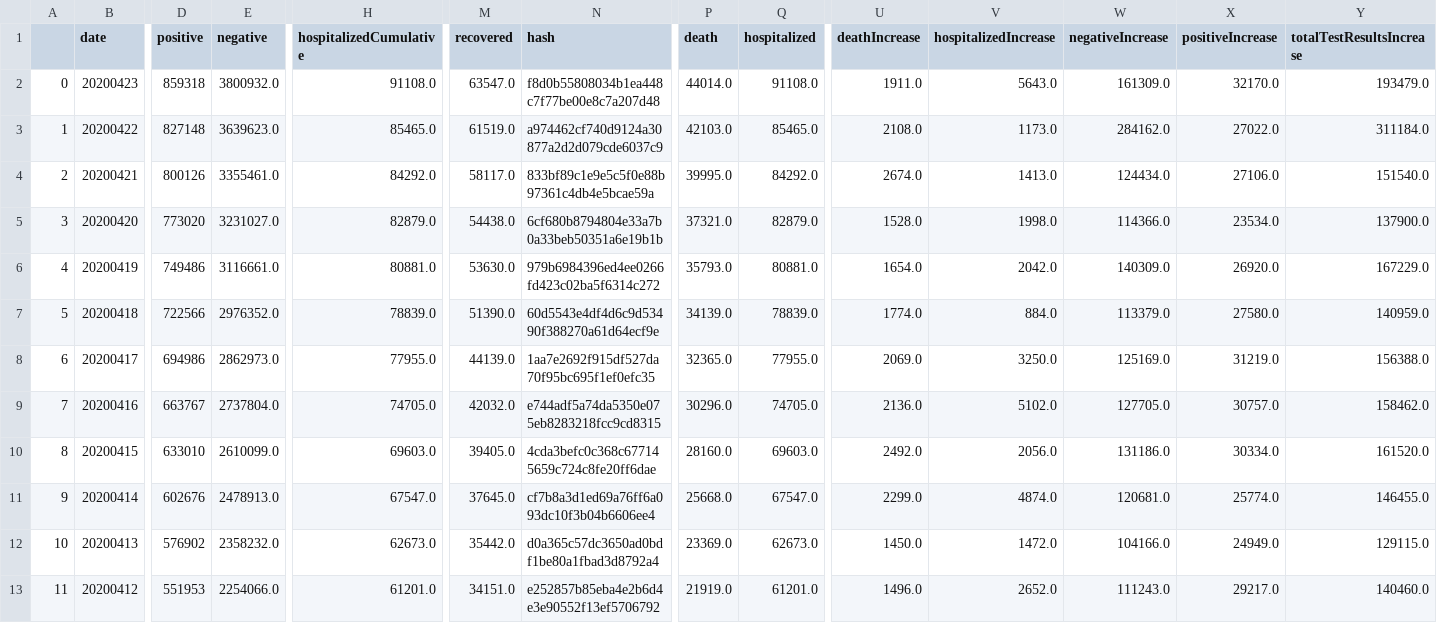
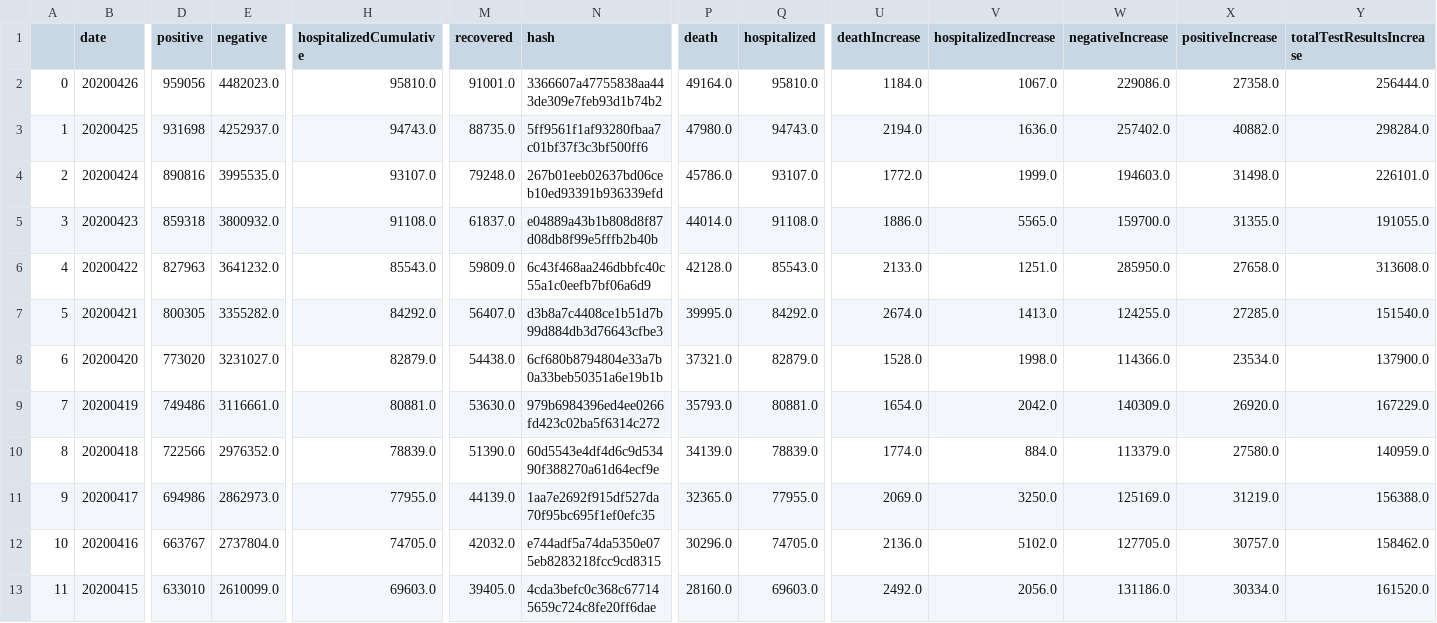
Before and after one commit to joshpoduska/infectious-disease-data, a CSV file: data/raw/covidtracking/us_historical.csv, drawn as a sheet; only a part is shown, gaps mark what is left out; the shorter side is filled out with more unchanged rows; addresses are those after the commit; rows hold the shown columns only; the diff covers the shown part only; the diff names each change by its address in the sheet, - before the commit and + after, or states it on an @@ line.

```diff
--- a/data/raw/covidtracking/us_historical.csv
+++ b/data/raw/covidtracking/us_historical.csv
+row 2: 0 | 20200426 | 959056 | 4482023.0 | 95810.0 | 91001.0 | 3366607a47755838aa443de309e7feb93d1b74b2 | 49164.0 | 95810.0 | 1184.0 | 1067.0 | 229086.0 | 27358.0 | 256444.0
+row 3: 1 | 20200425 | 931698 | 4252937.0 | 94743.0 | 88735.0 | 5ff9561f1af93280fbaa7c01bf37f3c3bf500ff6 | 47980.0 | 94743.0 | 2194.0 | 1636.0 | 257402.0 | 40882.0 | 298284.0
+row 4: 2 | 20200424 | 890816 | 3995535.0 | 93107.0 | 79248.0 | 267b01eeb02637bd06ceb10ed93391b936339efd | 45786.0 | 93107.0 | 1772.0 | 1999.0 | 194603.0 | 31498.0 | 226101.0
@@ column A renumbered from row 5 down @@
-M5 (recovered): 63547.0
+M5 (recovered): 61837.0
-N5 (hash): f8d0b55808034b1ea448c7f77be00e8c7a207d48
+N5 (hash): e04889a43b1b808d8f87d08db8f99e5fffb2b40b
-U5 (deathIncrease): 1911.0
+U5 (deathIncrease): 1886.0
-V5 (hospitalizedIncrease): 5643.0
+V5 (hospitalizedIncrease): 5565.0
-W5 (negativeIncrease): 161309.0
+W5 (negativeIncrease): 159700.0
-X5 (positiveIncrease): 32170.0
+X5 (positiveIncrease): 31355.0
-Y5 (totalTestResultsIncrease): 193479.0
+Y5 (totalTestResultsIncrease): 191055.0
-D6 (positive): 827148
+D6 (positive): 827963
-E6 (negative): 3639623.0
+E6 (negative): 3641232.0
-H6 (hospitalizedCumulative): 85465.0
+H6 (hospitalizedCumulative): 85543.0
-M6 (recovered): 61519.0
+M6 (recovered): 59809.0
-N6 (hash): a974462cf740d9124a30877a2d2d079cde6037c9
+N6 (hash): 6c43f468aa246dbbfc40c55a1c0eefb7bf06a6d9
-P6 (death): 42103.0
+P6 (death): 42128.0
-Q6 (hospitalized): 85465.0
+Q6 (hospitalized): 85543.0
-U6 (deathIncrease): 2108.0
+U6 (deathIncrease): 2133.0
-V6 (hospitalizedIncrease): 1173.0
+V6 (hospitalizedIncrease): 1251.0
-W6 (negativeIncrease): 284162.0
+W6 (negativeIncrease): 285950.0
-X6 (positiveIncrease): 27022.0
+X6 (positiveIncrease): 27658.0
-Y6 (totalTestResultsIncrease): 311184.0
+Y6 (totalTestResultsIncrease): 313608.0
-D7 (positive): 800126
+D7 (positive): 800305
-E7 (negative): 3355461.0
+E7 (negative): 3355282.0
-M7 (recovered): 58117.0
+M7 (recovered): 56407.0
-N7 (hash): 833bf89c1e9e5c5f0e88b97361c4db4e5bcae59a
+N7 (hash): d3b8a7c4408ce1b51d7b99d884db3d76643cfbe3
-W7 (negativeIncrease): 124434.0
+W7 (negativeIncrease): 124255.0
-X7 (positiveIncrease): 27106.0
+X7 (positiveIncrease): 27285.0
```
Also changed, not shown: 3 edited cells elsewhere in this file, data/raw/covidtracking/states_historical.csv, 7 other files.
